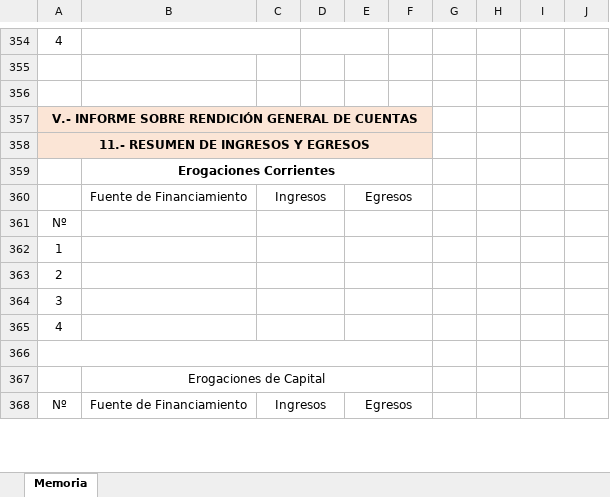
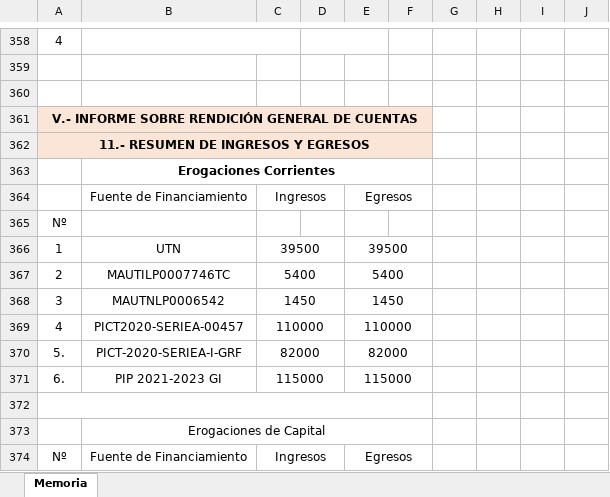
Before and after one commit to gmg-utn/memorias, an Excel workbook: 2022/Formulario-Memoria_VF-2022.xlsx, sheet Memoria, drawn as a sheet; only a part is shown, gaps mark what is left out; values as stored, in another font and other column widths than the file's, no borders; removed rows and columns are numbered as before the commit, all else as after; the diff covers the shown part only; the diff names each change by its address in the sheet, - before the commit and + after, or states it on an @@ line.

```diff
--- a/2022/Formulario-Memoria_VF-2022.xlsx (sheet Memoria)
+++ b/2022/Formulario-Memoria_VF-2022.xlsx (sheet Memoria)
-C361:D361 merged
-E361:F361 merged
-row 362: 1
-row 363: 2
-row 364: 3
-row 365: 4
+row 366: 1 | UTN | 39500 |  | 39500
+row 367: 2 | MAUTILP0007746TC | 5400 |  | 5400
+row 368: 3 | MAUTNLP0006542 | 1450 |  | 1450
+row 369: 4 | PICT2020-SERIEA-00457 | 110000 |  | 110000
+row 370: 5. | PICT-2020-SERIEA-I-GRF | 82000 |  | 82000
+row 371: 6. | PIP 2021-2023 GI | 115000 |  | 115000
```
Also changed, not shown: 26 added rows, 19 removed rows, 2 edited cells and merged cells elsewhere in this sheet, 4 other files.
